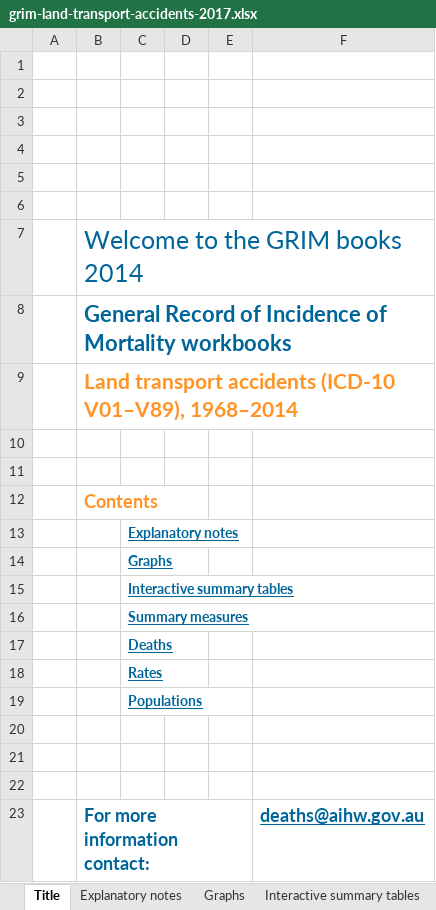
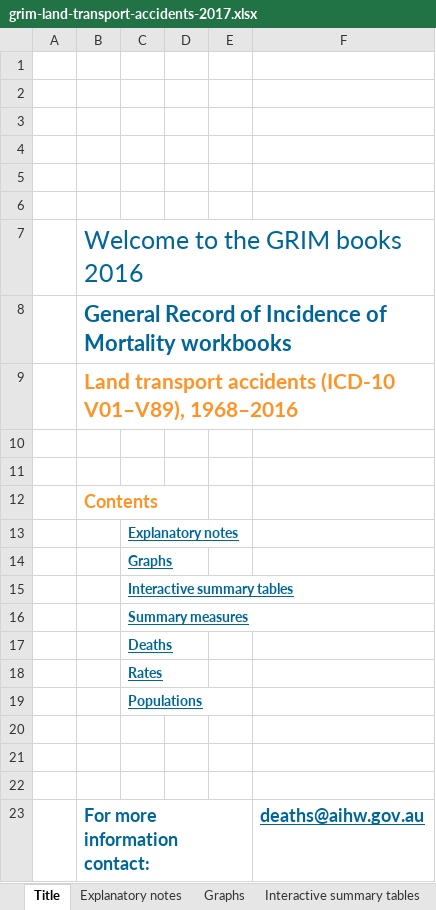
Before and after one commit to jtrauer/demography, an Excel workbook: grim-land-transport-accidents-2017.xlsx, sheet Title, drawn as a sheet; values as stored, in another font and other column widths than the file's, no borders; charts and pictures not drawn; the diff names each change by its address in the sheet, - before the commit and + after, or states it on an @@ line.

```diff
--- a/grim-land-transport-accidents-2017.xlsx (sheet Title)
+++ b/grim-land-transport-accidents-2017.xlsx (sheet Title)
-B7: Welcome to the GRIM books 2014
+B7: Welcome to the GRIM books 2016
-B9: …(ICD-10 V01–V89), 1968–2014
+B9: …(ICD-10 V01–V89), 1968–2016
```
Also changed, not shown: sheet Rates, sheet Summary measures, sheet Populations, sheet Deaths, sheet Interactive summary tables, sheet Explanatory notes, 1 more sheet, charts or pictures, grim-accidental-poisoning-2017.xlsx, grim-all-causes-combined-2017.xlsx, 45 other files.
